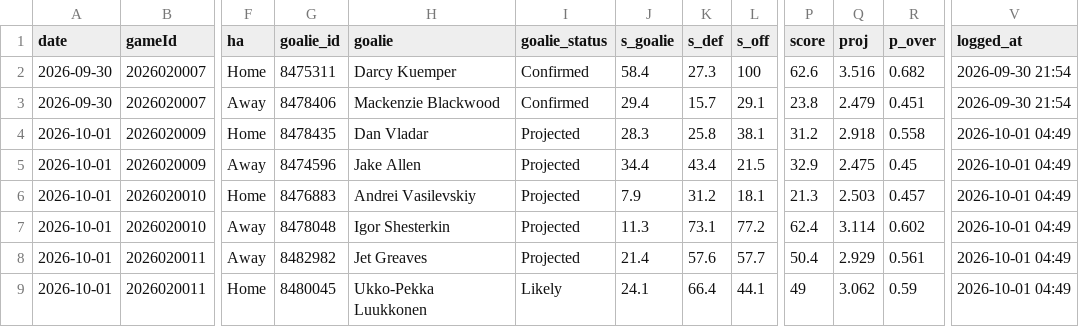
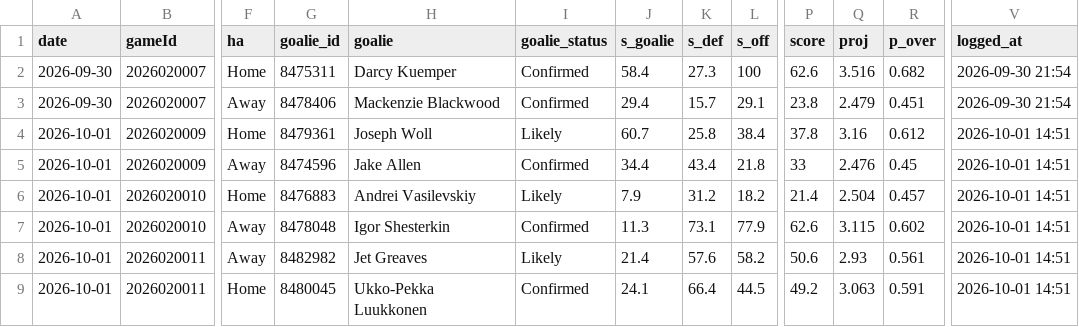
Before and after one commit to Johnbrick123/nhl-unders, a CSV file: monitor/log_2026-27.csv, drawn as a sheet; only a part is shown, gaps mark what is left out; the diff covers the shown part only; the diff names each change by its address in the sheet, - before the commit and + after, or states it on an @@ line.

```diff
--- a/monitor/log_2026-27.csv
+++ b/monitor/log_2026-27.csv
-G4 (goalie_id): 8478435
+G4 (goalie_id): 8479361
-H4 (goalie): Dan Vladar
+H4 (goalie): Joseph Woll
-I4 (goalie_status): Projected
+I4 (goalie_status): Likely
-J4 (s_goalie): 28.3
+J4 (s_goalie): 60.7
-L4 (s_off): 38.1
+L4 (s_off): 38.4
-P4 (score): 31.2
+P4 (score): 37.8
-Q4 (proj): 2.918
+Q4 (proj): 3.16
-R4 (p_over): 0.558
+R4 (p_over): 0.612
-V4:V9 (logged_at): 2026-10-01 04:49
+V4:V9 (logged_at): 2026-10-01 14:51
-I5 (goalie_status): Projected
+I5 (goalie_status): Confirmed
-L5 (s_off): 21.5
+L5 (s_off): 21.8
-P5 (score): 32.9
+P5 (score): 33
-Q5 (proj): 2.475
+Q5 (proj): 2.476
-I6 (goalie_status): Projected
+I6 (goalie_status): Likely
-L6 (s_off): 18.1
+L6 (s_off): 18.2
-P6 (score): 21.3
+P6 (score): 21.4
-Q6 (proj): 2.503
+Q6 (proj): 2.504
-I7 (goalie_status): Projected
+I7 (goalie_status): Confirmed
-L7 (s_off): 77.2
+L7 (s_off): 77.9
-P7 (score): 62.4
+P7 (score): 62.6
-Q7 (proj): 3.114
+Q7 (proj): 3.115
-I8 (goalie_status): Projected
+I8 (goalie_status): Likely
-L8 (s_off): 57.7
+L8 (s_off): 58.2
-P8 (score): 50.4
+P8 (score): 50.6
-Q8 (proj): 2.929
+Q8 (proj): 2.93
-I9 (goalie_status): Likely
+I9 (goalie_status): Confirmed
-L9 (s_off): 44.1
+L9 (s_off): 44.5
-P9 (score): 49
+P9 (score): 49.2
-Q9 (proj): 3.062
+Q9 (proj): 3.063
-R9 (p_over): 0.59
+R9 (p_over): 0.591
```
Also changed, not shown: 41 edited cells elsewhere in this file, 4 other files.
